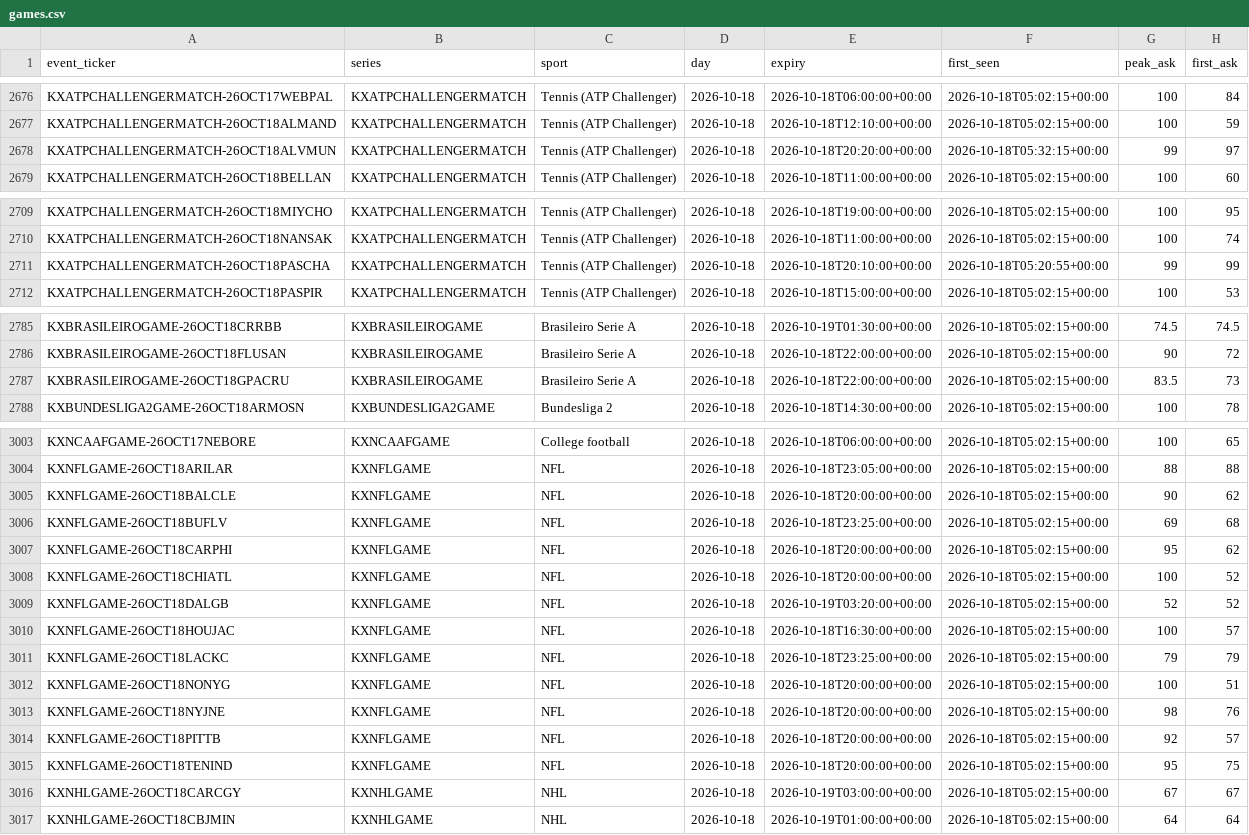
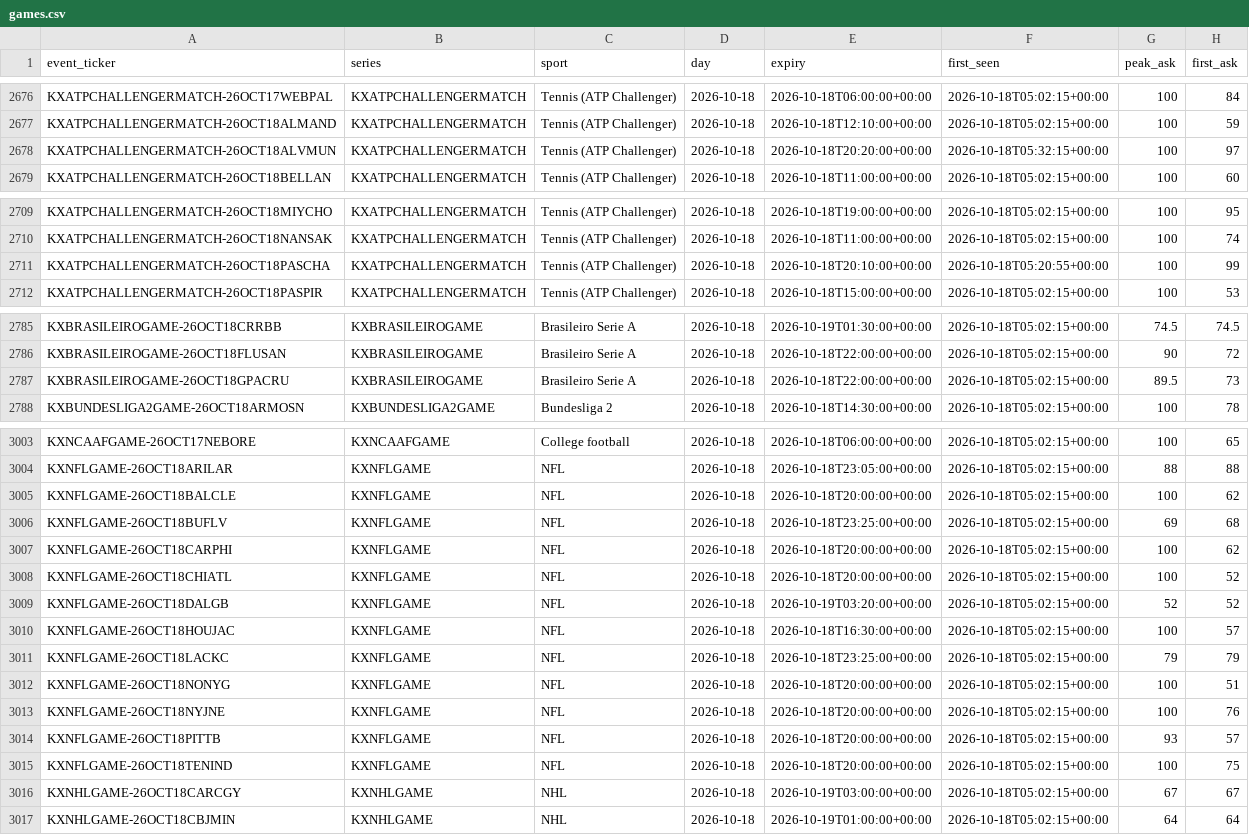
Before and after one commit to UseSoap/Kalshi-Scanner, a CSV file: data/games.csv, drawn as a sheet; only a part is shown, gaps mark what is left out; the diff covers the shown part only.

```diff
--- a/data/games.csv
+++ b/data/games.csv
@@ -2677,3 +2677,3 @@ KXATPCHALLENGERMATCH-26OCT17WEBPAL,KXATPCHALLENGERMATCH,Tennis (ATP Challenger),
 KXATPCHALLENGERMATCH-26OCT18ALMAND,KXATPCHALLENGERMATCH,Tennis (ATP Challenger),2026-10-18,2026-10-18T12:10:00+00:00,2026-10-18T05:02:15+00:00,100,59
-KXATPCHALLENGERMATCH-26OCT18ALVMUN,KXATPCHALLENGERMATCH,Tennis (ATP Challenger),2026-10-18,2026-10-18T20:20:00+00:00,2026-10-18T05:32:15+00:00,99,97
+KXATPCHALLENGERMATCH-26OCT18ALVMUN,KXATPCHALLENGERMATCH,Tennis (ATP Challenger),2026-10-18,2026-10-18T20:20:00+00:00,2026-10-18T05:32:15+00:00,100,97
 KXATPCHALLENGERMATCH-26OCT18BELLAN,KXATPCHALLENGERMATCH,Tennis (ATP Challenger),2026-10-18,2026-10-18T11:00:00+00:00,2026-10-18T05:02:15+00:00,100,60
@@ -2710,3 +2710,3 @@ KXATPCHALLENGERMATCH-26OCT18MIYCHO,KXATPCHALLENGERMATCH,Tennis (ATP Challenger),
 KXATPCHALLENGERMATCH-26OCT18NANSAK,KXATPCHALLENGERMATCH,Tennis (ATP Challenger),2026-10-18,2026-10-18T11:00:00+00:00,2026-10-18T05:02:15+00:00,100,74
-KXATPCHALLENGERMATCH-26OCT18PASCHA,KXATPCHALLENGERMATCH,Tennis (ATP Challenger),2026-10-18,2026-10-18T20:10:00+00:00,2026-10-18T05:20:55+00:00,99,99
+KXATPCHALLENGERMATCH-26OCT18PASCHA,KXATPCHALLENGERMATCH,Tennis (ATP Challenger),2026-10-18,2026-10-18T20:10:00+00:00,2026-10-18T05:20:55+00:00,100,99
 KXATPCHALLENGERMATCH-26OCT18PASPIR,KXATPCHALLENGERMATCH,Tennis (ATP Challenger),2026-10-18,2026-10-18T15:00:00+00:00,2026-10-18T05:02:15+00:00,100,53
@@ -2786,3 +2786,3 @@ KXBRASILEIROGAME-26OCT18CRRBB,KXBRASILEIROGAME,Brasileiro Serie A,2026-10-18,202
 KXBRASILEIROGAME-26OCT18FLUSAN,KXBRASILEIROGAME,Brasileiro Serie A,2026-10-18,2026-10-18T22:00:00+00:00,2026-10-18T05:02:15+00:00,90,72
-KXBRASILEIROGAME-26OCT18GPACRU,KXBRASILEIROGAME,Brasileiro Serie A,2026-10-18,2026-10-18T22:00:00+00:00,2026-10-18T05:02:15+00:00,83.5,73
+KXBRASILEIROGAME-26OCT18GPACRU,KXBRASILEIROGAME,Brasileiro Serie A,2026-10-18,2026-10-18T22:00:00+00:00,2026-10-18T05:02:15+00:00,89.5,73
 KXBUNDESLIGA2GAME-26OCT18ARMOSN,KXBUNDESLIGA2GAME,Bundesliga 2,2026-10-18,2026-10-18T14:30:00+00:00,2026-10-18T05:02:15+00:00,100,78
@@ -3004,5 +3004,5 @@ KXNCAAFGAME-26OCT17NEBORE,KXNCAAFGAME,College football,2026-10-18,2026-10-18T06:
 KXNFLGAME-26OCT18ARILAR,KXNFLGAME,NFL,2026-10-18,2026-10-18T23:05:00+00:00,2026-10-18T05:02:15+00:00,88,88
-KXNFLGAME-26OCT18BALCLE,KXNFLGAME,NFL,2026-10-18,2026-10-18T20:00:00+00:00,2026-10-18T05:02:15+00:00,90,62
+KXNFLGAME-26OCT18BALCLE,KXNFLGAME,NFL,2026-10-18,2026-10-18T20:00:00+00:00,2026-10-18T05:02:15+00:00,100,62
 KXNFLGAME-26OCT18BUFLV,KXNFLGAME,NFL,2026-10-18,2026-10-18T23:25:00+00:00,2026-10-18T05:02:15+00:00,69,68
-KXNFLGAME-26OCT18CARPHI,KXNFLGAME,NFL,2026-10-18,2026-10-18T20:00:00+00:00,2026-10-18T05:02:15+00:00,95,62
+KXNFLGAME-26OCT18CARPHI,KXNFLGAME,NFL,2026-10-18,2026-10-18T20:00:00+00:00,2026-10-18T05:02:15+00:00,100,62
 KXNFLGAME-26OCT18CHIATL,KXNFLGAME,NFL,2026-10-18,2026-10-18T20:00:00+00:00,2026-10-18T05:02:15+00:00,100,52
@@ -3012,5 +3012,5 @@ KXNFLGAME-26OCT18LACKC,KXNFLGAME,NFL,2026-10-18,2026-10-18T23:25:00+00:00,2026-1
 KXNFLGAME-26OCT18NONYG,KXNFLGAME,NFL,2026-10-18,2026-10-18T20:00:00+00:00,2026-10-18T05:02:15+00:00,100,51
-KXNFLGAME-26OCT18NYJNE,KXNFLGAME,NFL,2026-10-18,2026-10-18T20:00:00+00:00,2026-10-18T05:02:15+00:00,98,76
-KXNFLGAME-26OCT18PITTB,KXNFLGAME,NFL,2026-10-18,2026-10-18T20:00:00+00:00,2026-10-18T05:02:15+00:00,92,57
-KXNFLGAME-26OCT18TENIND,KXNFLGAME,NFL,2026-10-18,2026-10-18T20:00:00+00:00,2026-10-18T05:02:15+00:00,95,75
+KXNFLGAME-26OCT18NYJNE,KXNFLGAME,NFL,2026-10-18,2026-10-18T20:00:00+00:00,2026-10-18T05:02:15+00:00,100,76
+KXNFLGAME-26OCT18PITTB,KXNFLGAME,NFL,2026-10-18,2026-10-18T20:00:00+00:00,2026-10-18T05:02:15+00:00,93,57
+KXNFLGAME-26OCT18TENIND,KXNFLGAME,NFL,2026-10-18,2026-10-18T20:00:00+00:00,2026-10-18T05:02:15+00:00,100,75
 KXNHLGAME-26OCT18CARCGY,KXNHLGAME,NHL,2026-10-18,2026-10-19T03:00:00+00:00,2026-10-18T05:02:15+00:00,67,67
```
Also changed, not shown: 6 edited cells elsewhere in this file, data/trades.csv, data/trades_95.csv, 1 other file.
